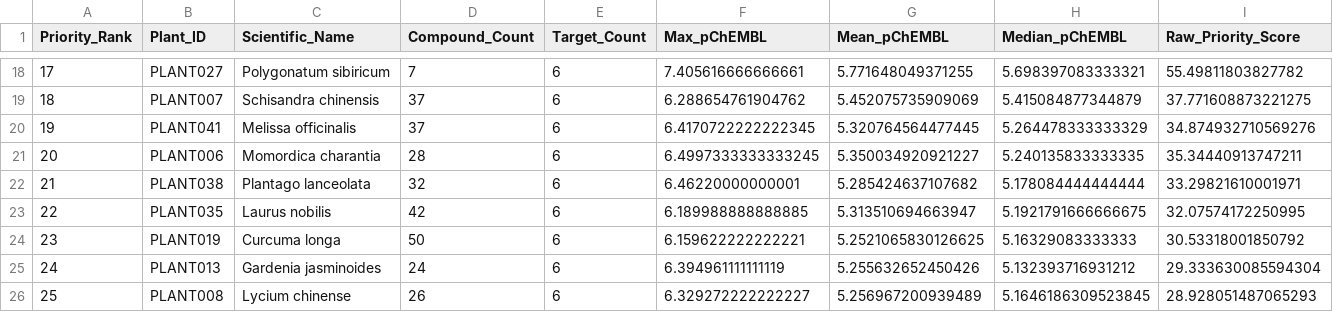
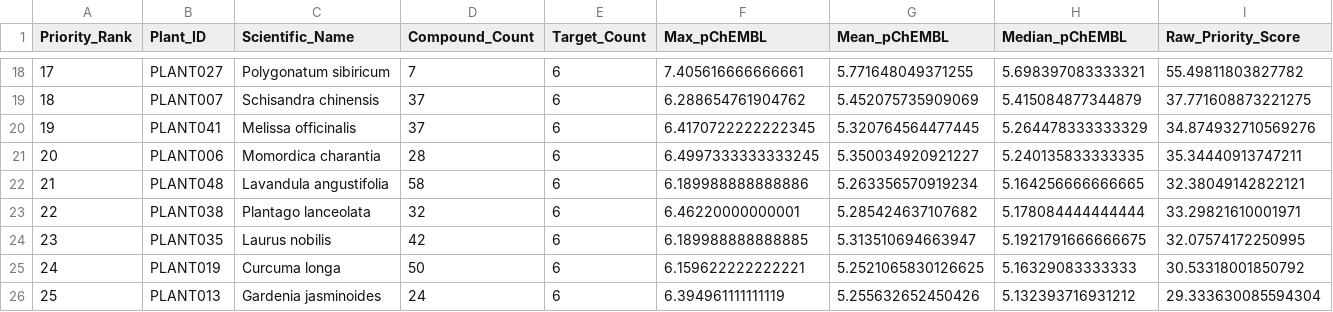
Before and after one commit to civiljh/geopharm, a CSV file: data/processed/t2d_plant_priority_score.csv, drawn as a sheet; only a part is shown, gaps mark what is left out; the shorter side is filled out with more unchanged rows; addresses are those after the commit; rows hold the shown columns only; the diff names each change by its address in the sheet, - before the commit and + after, or states it on an @@ line.

```diff
--- a/data/processed/t2d_plant_priority_score.csv
+++ b/data/processed/t2d_plant_priority_score.csv
+row 22: 21 | PLANT048 | Lavandula angustifolia | 58 | 6 | 6.189988888888886 | 5.263356570919234 | 5.164256666666665 | 32.38049142822121
@@ column A (Priority_Rank) renumbered from row 23 down @@
```
Also changed, not shown: data/processed/disease_catalog.csv, data/processed/distribution_collection_status.csv, 24 other files.
